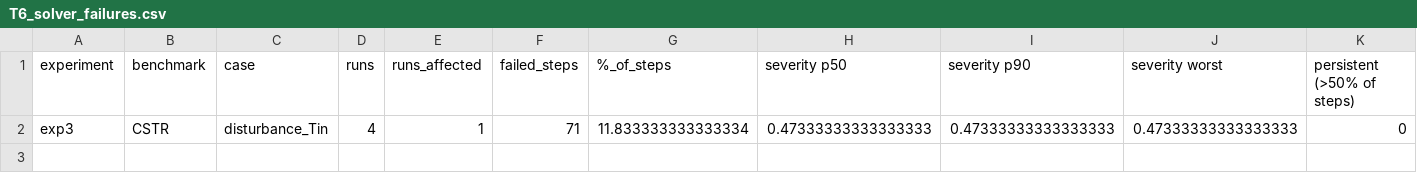
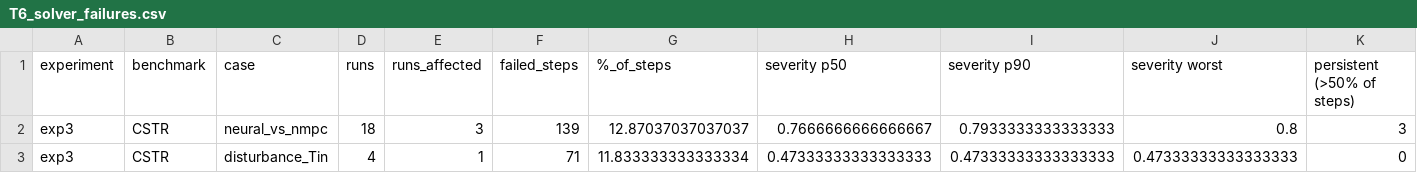
Before and after one commit to hzdr/neural-mpcx, a CSV file: examples/Benchmarks/tables/T6_solver_failures.csv, drawn as a sheet; only a part is shown; rows hold the shown columns only; the diff names each change by its address in the sheet, - before the commit and + after, or states it on an @@ line.

Commit message:
fix(examples/Benchmarks/): restore neural_vs_nmpc.
- tables: revert T0/T6's exclusion of neural_vs_nmpc.
- success_rate -> completion_rate in T0/T2/T3.
- N_total/N_completed -> Runs (total)/Runs (completed) across the tables.
- captions: define the violation rate in T1/T2/T3.
- fix: T0 and T3 carried a raw % in their captions (fixed).

See CHANGELOG.md for details.

```diff
--- a/examples/Benchmarks/tables/T6_solver_failures.csv
+++ b/examples/Benchmarks/tables/T6_solver_failures.csv
+row 2: exp3 | CSTR | neural_vs_nmpc | 18 | 3 | 139 | 12.87037037037037 | 0.7666666666666667 | 0.7933333333333333 | 0.8 | 3
```
Also changed, not shown: examples/Benchmarks/tables/T0_robustness_at_a_glance.csv, examples/Benchmarks/tables/T1_measurement_noise.csv, 33 other files.
